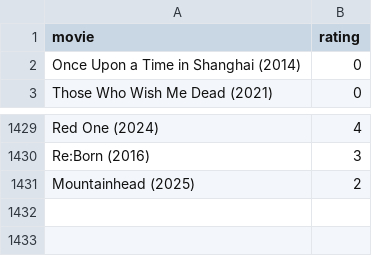
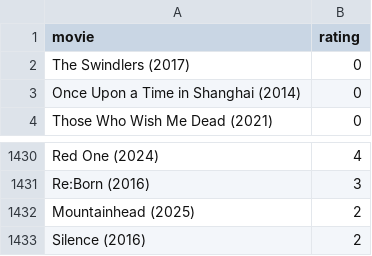
Before and after one commit to burakbayramli/kod, a CSV file: movpicks.csv, drawn as a sheet; only a part is shown, gaps mark what is left out; the diff names each change by its address in the sheet, - before the commit and + after, or states it on an @@ line.

```diff
--- a/movpicks.csv
+++ b/movpicks.csv
+row 2: The Swindlers (2017) | 0
+row 1433: Silence (2016) | 2
```
